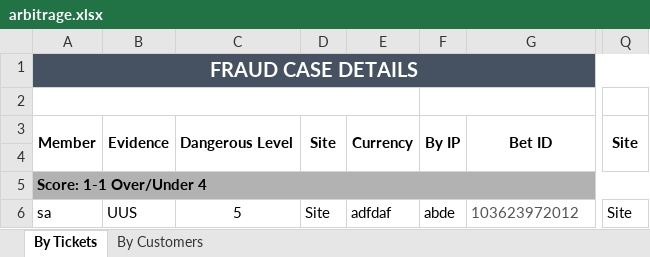
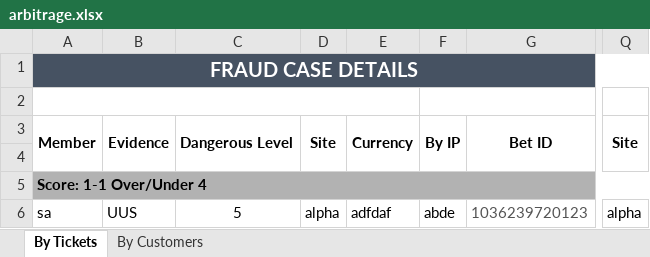
Before and after one commit to starixvn/spu_FraudSensor, an Excel workbook: Fanex.NAP.FS.Websites/App_Data/Excel Template/MatchMonitor/FraudCaseDetail/arbitrage.xlsx, sheet By Tickets, drawn as a sheet; only a part is shown, gaps mark what is left out; values as stored, in another font and other column widths than the file's, no borders; the diff names each change by its address in the sheet, - before the commit and + after, or states it on an @@ line.

Commit message:
#114153 - change request for Arbitrage report

```diff
--- a/Fanex.NAP.FS.Websites/App_Data/Excel Template/MatchMonitor/FraudCaseDetail/arbitrage.xlsx (sheet By Tickets)
+++ b/Fanex.NAP.FS.Websites/App_Data/Excel Template/MatchMonitor/FraudCaseDetail/arbitrage.xlsx (sheet By Tickets)
-D6: Site
+D6: alpha
-G6: 103623972012
+G6: 1036239720123
-Q6: Site
+Q6: alpha
```
Also changed, not shown: 11 other files.
